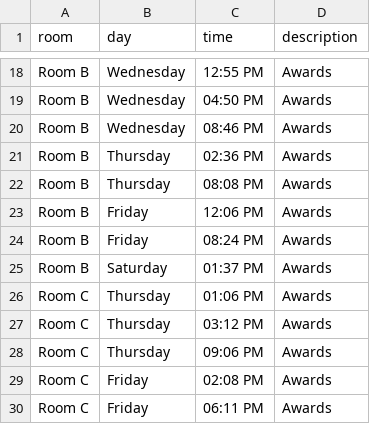
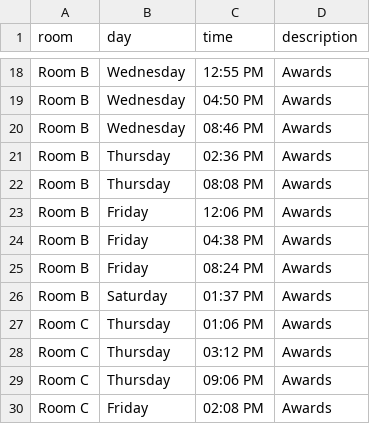
Before and after one commit to shelbyhellfire/whendoesmykiddance, a CSV file: public/awards-clean.csv, drawn as a sheet; only a part is shown, gaps mark what is left out; the shorter side is filled out with more unchanged rows; the diff names each change by its address in the sheet, - before the commit and + after, or states it on an @@ line.

```diff
--- a/public/awards-clean.csv
+++ b/public/awards-clean.csv
+row 24: Room B | Friday | 04:38 PM | Awards
```
Also changed, not shown: public/schedule.csv, 15 other files.
